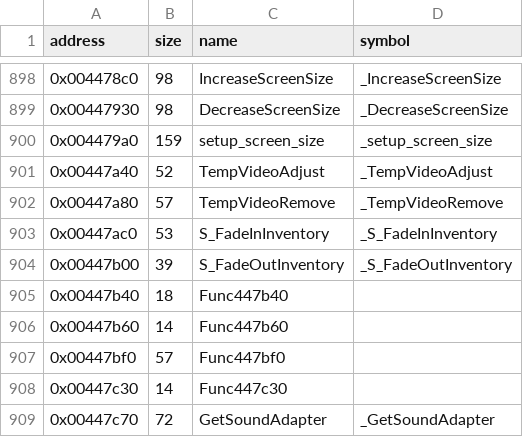
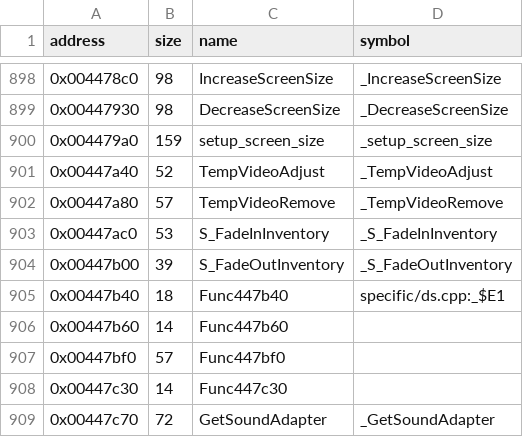
Before and after one commit to LostArtefacts/tr02, a CSV file: config/symbols.csv, drawn as a sheet; only a part is shown, gaps mark what is left out.

```diff
--- a/config/symbols.csv
+++ b/config/symbols.csv
@@ -904,3 +904,3 @@ address,size,name,symbol
 0x00447b00,39,S_FadeOutInventory,_S_FadeOutInventory
-0x00447b40,18,Func447b40,
+0x00447b40,18,Func447b40,specific/ds.cpp:_$E1
 0x00447b60,14,Func447b60,
```
Also changed, not shown: 2 other files.
